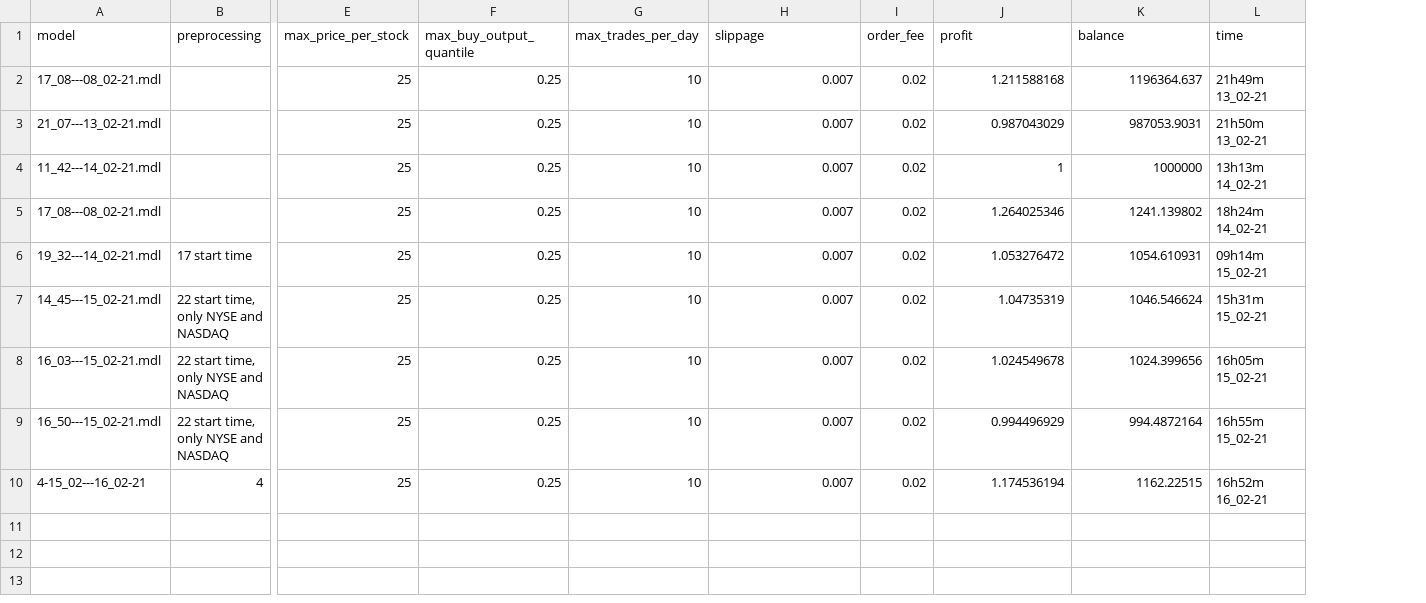
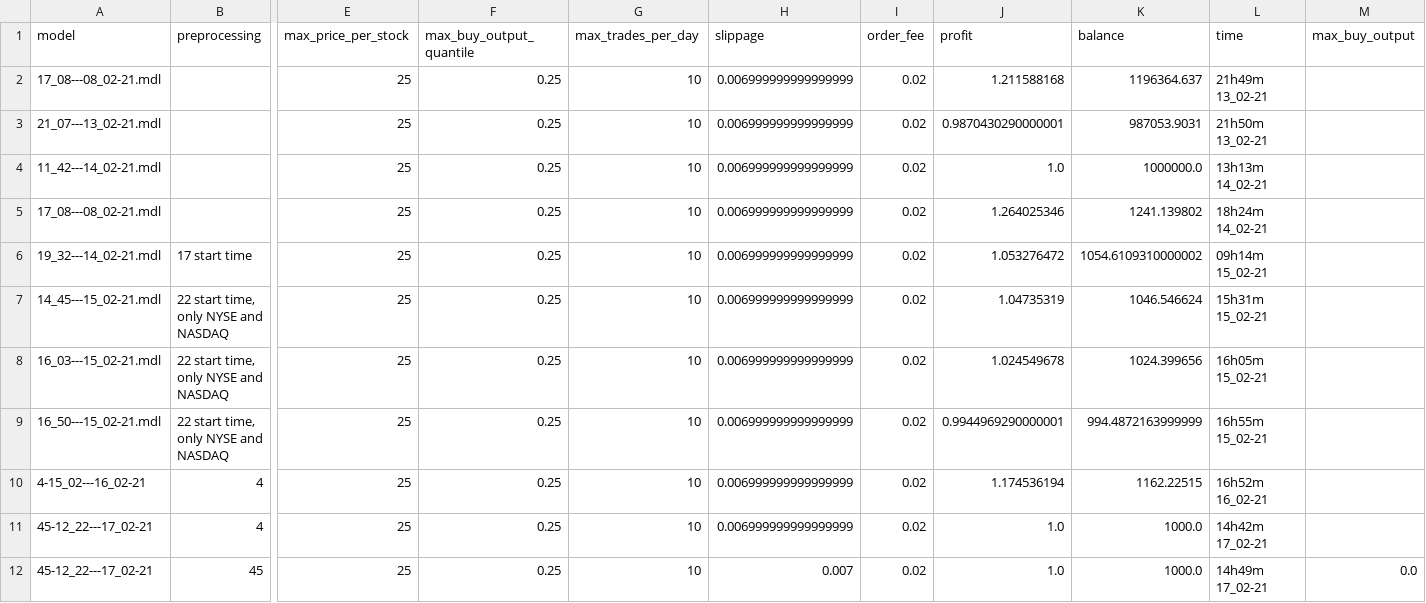
Before and after one commit to lucasfbn/Reddit-Sentiment-Reinforcement-Learning, a CSV file: evaluate/report.csv, drawn as a sheet; only a part is shown, gaps mark what is left out; rows hold the shown columns only; the diff names each change by its address in the sheet, - before the commit and + after, or states it on an @@ line.

Commit message:
Update report.csv

```diff
--- a/evaluate/report.csv
+++ b/evaluate/report.csv
+column M (max_buy_output), empty
-H2:H10 (slippage): 0.007
+H2:H10 (slippage): 0.006999999999999999
-J3 (profit): 0.987043029
+J3 (profit): 0.9870430290000001
-J4 (profit): 1
+J4 (profit): 1.0
-K4 (balance): 1000000
+K4 (balance): 1000000.0
-K6 (balance): 1054.610931
+K6 (balance): 1054.6109310000002
-J9 (profit): 0.994496929
+J9 (profit): 0.9944969290000001
-K9 (balance): 994.4872164
+K9 (balance): 994.4872163999999
+row 11: 45-12_22---17_02-21 | 4 | 25 | 0.25 | 10 | 0.006999999999999999 | 0.02 | 1.0 | 1000.0 | 14h42m 17_02-21
+row 12: 45-12_22---17_02-21 | 45 | 25 | 0.25 | 10 | 0.007 | 0.02 | 1.0 | 1000.0 | 14h49m 17_02-21 | 0.0
```
